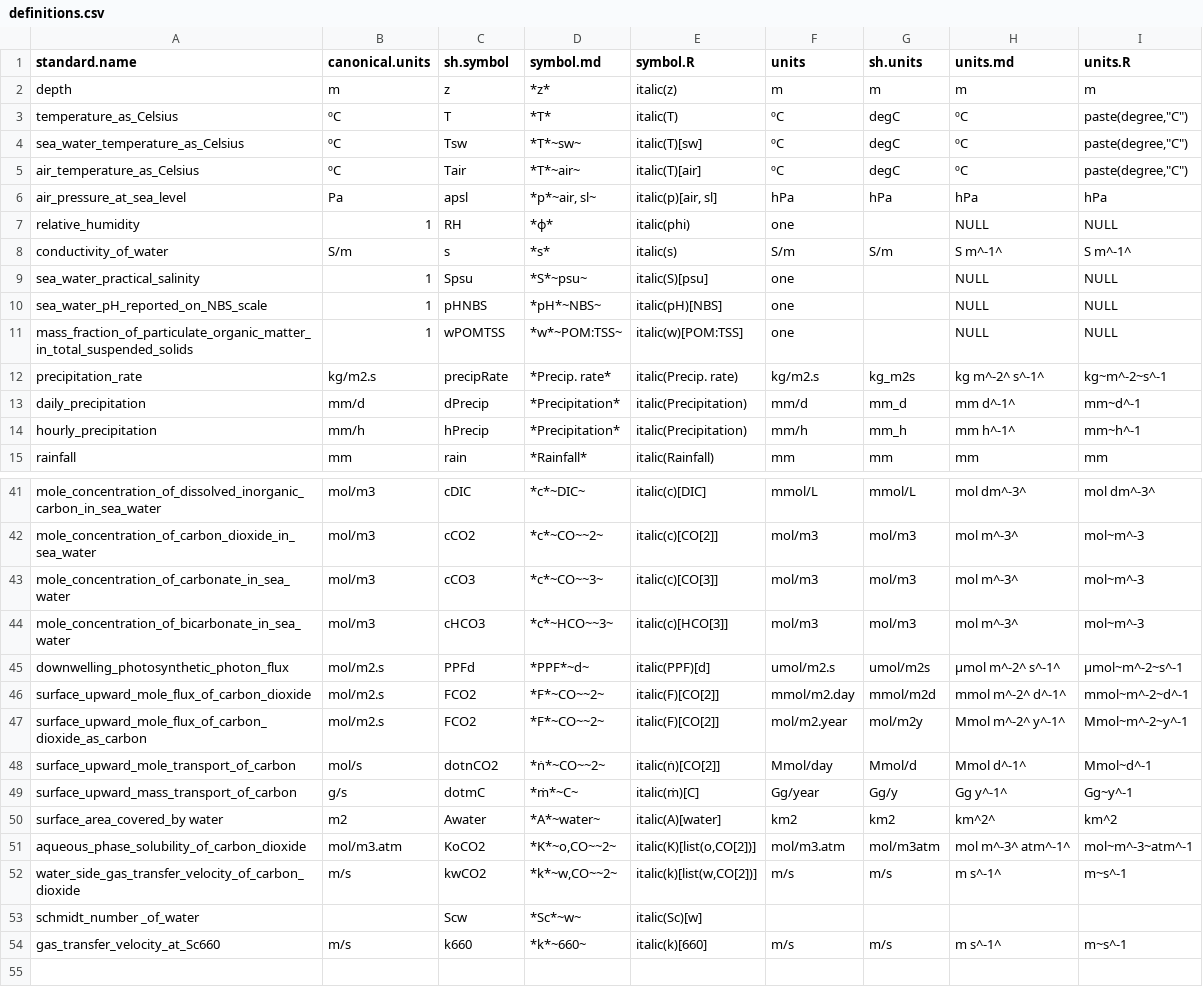
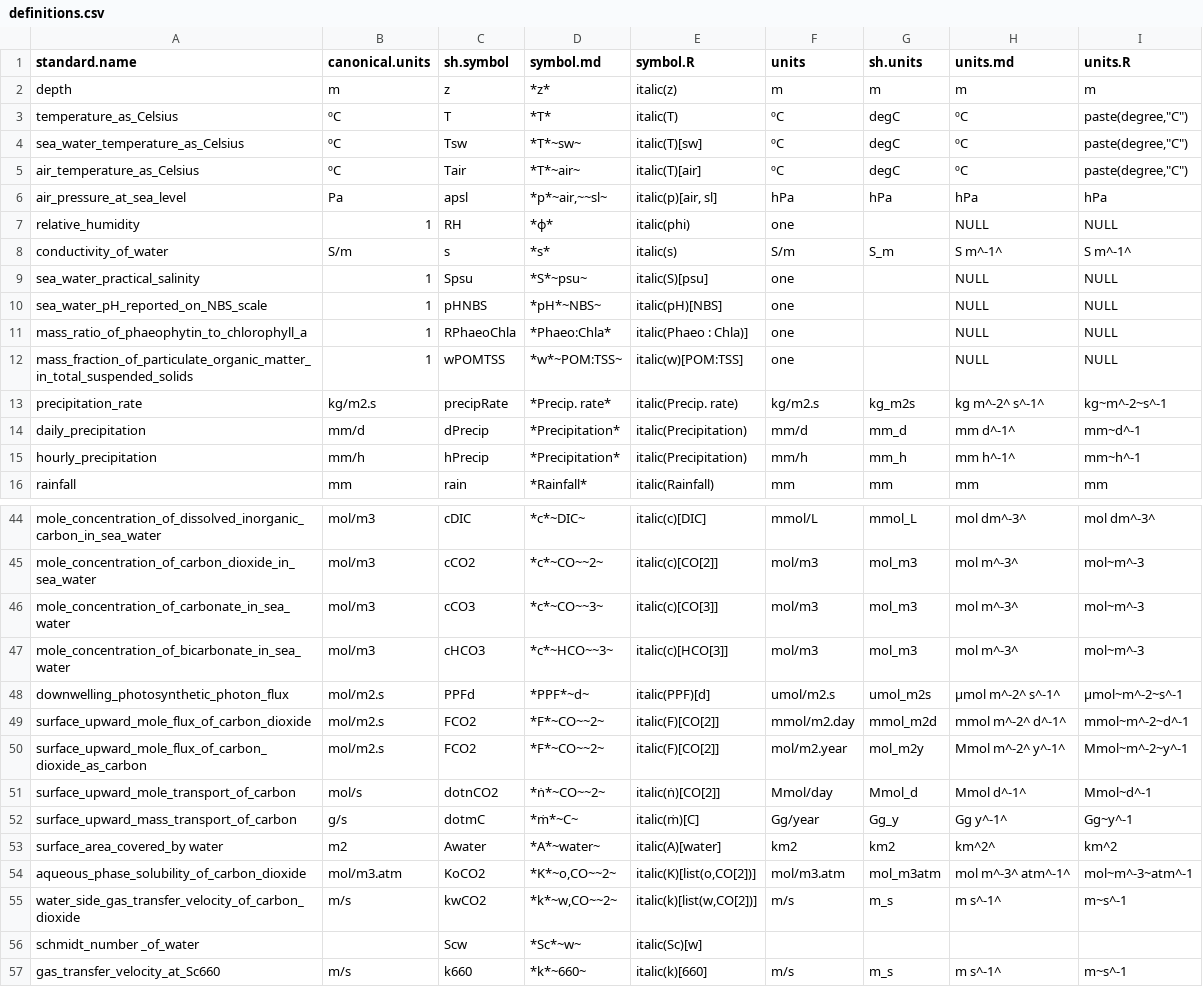
Before and after one commit to edwardpmorris/unitlabels, a CSV file: inst/extdata/definitions.csv, drawn as a sheet; only a part is shown, gaps mark what is left out; addresses are those after the commit; the diff covers the shown part only; the diff names each change by its address in the sheet, - before the commit and + after, or states it on an @@ line.

```diff
--- a/inst/extdata/definitions.csv
+++ b/inst/extdata/definitions.csv
-D6 (symbol.md): *p*~air, sl~
+D6 (symbol.md): *p*~air,~~sl~
-G8 (sh.units): S/m
+G8 (sh.units): S_m
+row 11: mass_ratio_of_phaeophytin_to_chlorophyll_a | 1 | RPhaeoChla | *Phaeo:Chla* | italic(Phaeo : Chla)] | one |  | NULL | NULL
-G44 (sh.units): mmol/L
+G44 (sh.units): mmol_L
-G45:G47 (sh.units): mol/m3
+G45:G47 (sh.units): mol_m3
-G48 (sh.units): umol/m2s
+G48 (sh.units): umol_m2s
-G49 (sh.units): mmol/m2d
+G49 (sh.units): mmol_m2d
-G50 (sh.units): mol/m2y
+G50 (sh.units): mol_m2y
-G51 (sh.units): Mmol/d
+G51 (sh.units): Mmol_d
-G52 (sh.units): Gg/y
+G52 (sh.units): Gg_y
-G54 (sh.units): mol/m3atm
+G54 (sh.units): mol_m3atm
-G55 (sh.units): m/s
+G55 (sh.units): m_s
-G57 (sh.units): m/s
+G57 (sh.units): m_s
```
Also changed, not shown: 2 added rows and 23 edited cells elsewhere in this file, 3 other files.
